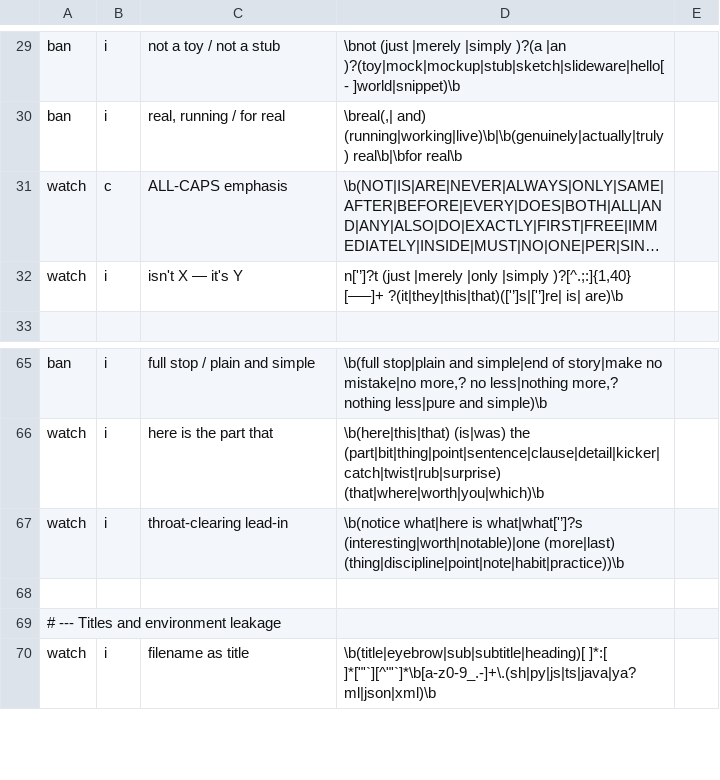
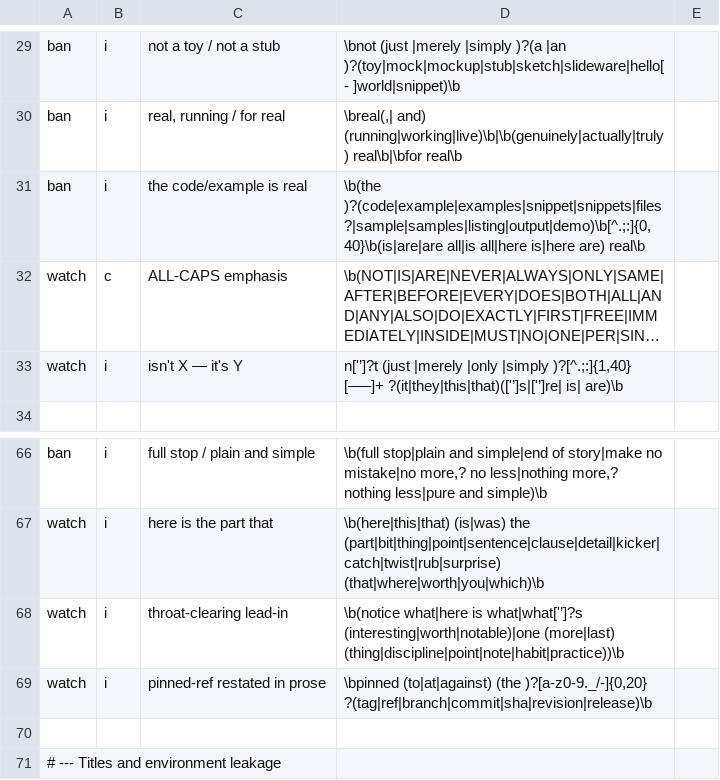
Before and after one commit to patterncatalyst/lgtm-skills, a TSV file: skills/lgtm-professional-voice/scripts/patterns.tsv, drawn as a sheet; only a part is shown, gaps mark what is left out; the shorter side is filled out with more unchanged rows; long unchanged cells end in …; the diff names each change by its address in the sheet, - before the commit and + after, or states it on an @@ line.

Commit message:
docs(professional-voice): flag 'code shown here is real' + restated pinned refs (#60)
Rule 2 (defensive contrast): 'the code shown here is real' in a source
footer raises the doubt it answers; readers assume code is real. The
pinned tag/ref/commit belongs in the link URL, not restated in prose. Add
scanner patterns, phrase-list, and before/after calibration.

```diff
--- a/skills/lgtm-professional-voice/scripts/patterns.tsv
+++ b/skills/lgtm-professional-voice/scripts/patterns.tsv
+row 31: ban | i | the code/example is real | \b(the )?(code|example|examples|snippet|snippets|files?|sample|samples|listing|output|demo)\b[^.;:]{0,40}\b(is|are|are all|is all|here is|here are) real\b
+row 69: watch | i | pinned-ref restated in prose | \bpinned (to|at|against) (the )?[a-z0-9._/-]{0,20} ?(tag|ref|branch|commit|sha|revision|release)\b
```
Also changed, not shown: 3 other files.
